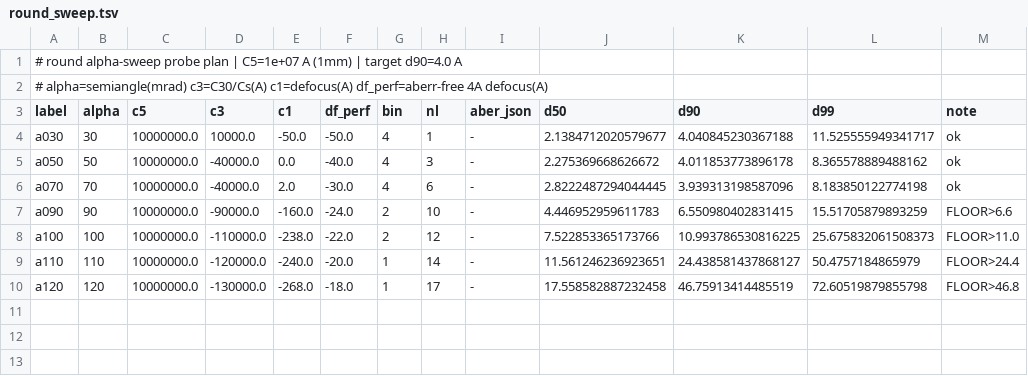
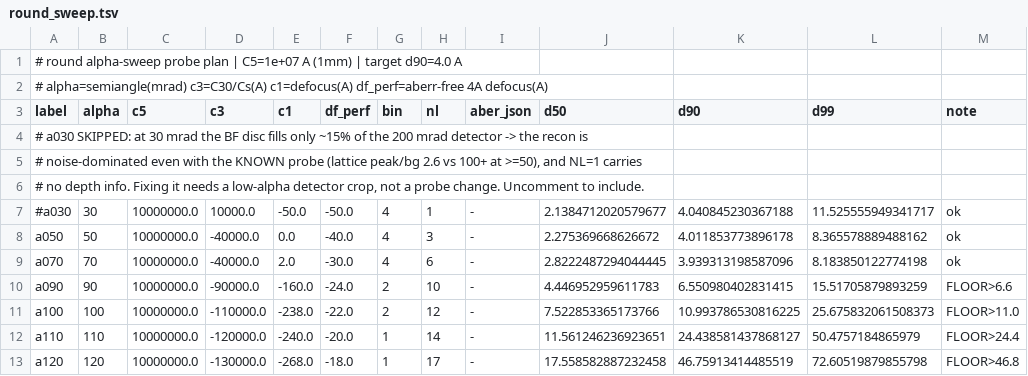
Before and after one commit to tristanmccarthy55/ptyco_pipeline, a TSV file: campaign/round_sweep.tsv, drawn as a sheet.

```diff
--- a/campaign/round_sweep.tsv
+++ b/campaign/round_sweep.tsv
@@ -3,3 +3,6 @@
 label	alpha	c5	c3	c1	df_perf	bin	nl	aber_json	d50	d90	d99	note
-a030	30	10000000.0	10000.0	-50.0	-50.0	4	1	-	2.1384712020579677	4.040845230367188	11.525555949341717	ok
+# a030 SKIPPED: at 30 mrad the BF disc fills only ~15% of the 200 mrad detector -> the recon is
+# noise-dominated even with the KNOWN probe (lattice peak/bg 2.6 vs 100+ at >=50), and NL=1 carries
+# no depth info. Fixing it needs a low-alpha detector crop, not a probe change. Uncomment to include.
+#a030	30	10000000.0	10000.0	-50.0	-50.0	4	1	-	2.1384712020579677	4.040845230367188	11.525555949341717	ok
 a050	50	10000000.0	-40000.0	0.0	-40.0	4	3	-	2.275369668626672	4.011853773896178	8.365578889488162	ok
```
Also changed, not shown: 5 other files.
